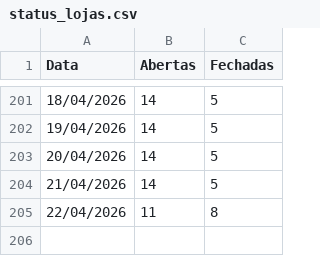
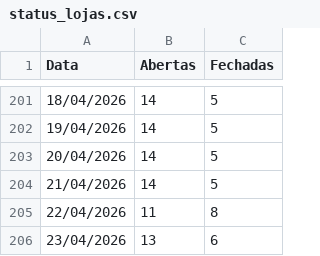
Before and after one commit to mateusmattos/omni-dashboard, a CSV file: status_lojas.csv, drawn as a sheet; only a part is shown, gaps mark what is left out.

Commit message:
Add files via upload

```diff
--- a/status_lojas.csv
+++ b/status_lojas.csv
@@ -205 +205,2 @@ Data;Abertas;Fechadas
 22/04/2026;11;8
+23/04/2026;13;6
```
